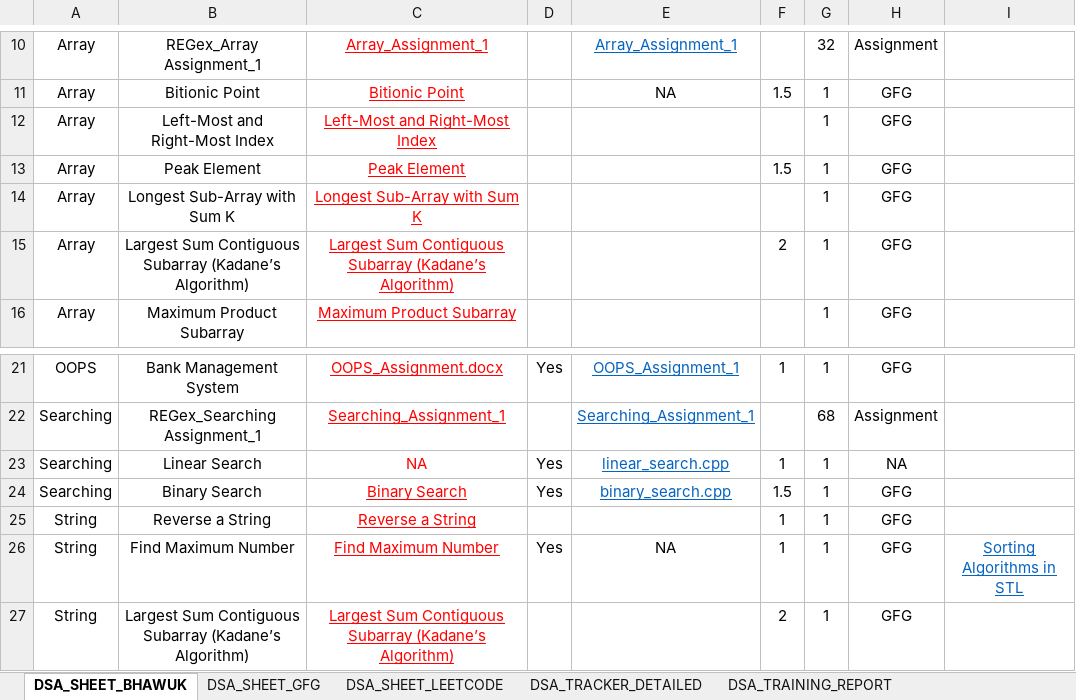
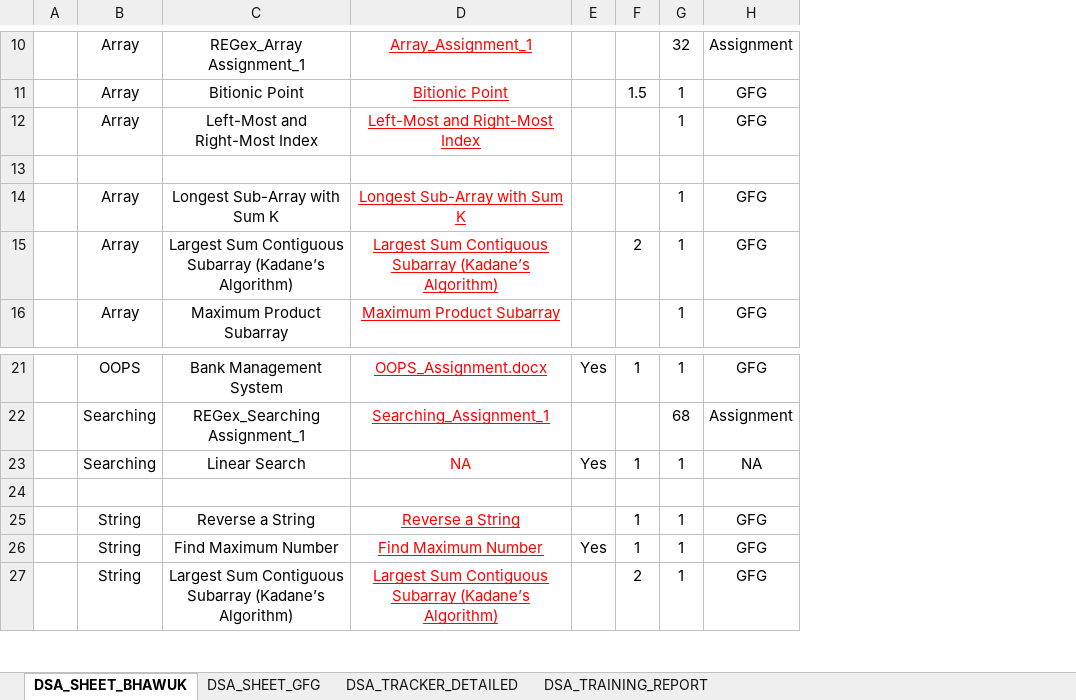
Before and after one commit to geeky-bhawuk-arora/data-structures-and-algorithms, an Excel workbook: DSA Tracker.xlsx, sheet DSA_SHEET_BHAWUK, drawn as a sheet; only a part is shown, gaps mark what is left out; values as stored, in another font and other column widths than the file's, no borders; removed rows and columns are numbered as before the commit, all else as after; the diff covers the shown part only; the diff names each change by its address in the sheet, - before the commit and + after, or states it on an @@ line.

```diff
--- a/DSA Tracker.xlsx (sheet DSA_SHEET_BHAWUK)
+++ b/DSA Tracker.xlsx (sheet DSA_SHEET_BHAWUK)
-sheet tab: DSA_SHEET_LEETCODE
+column A, empty
-column E, rows 10-11: Array_Assignment_1 | NA; rows 21-26: OOPS_Assignment_1 | Searching_Assignment_1 | linear_search.cpp | binary_search.cpp |  | NA
-column I, row 26: Sorting Algorithms in STL
-row 13: Array | Peak Element | Peak Element |  |  | 1.5 | 1 | GFG
+row 13: (empty)
-row 24: Searching | Binary Search | Binary Search | Yes | binary_search.cpp | 1.5 | 1 | GFG
+row 24: (empty)
```
Also changed, not shown: 7 added rows, 3 removed rows, 1 moved row and 10 edited cells elsewhere in this sheet, sheet DSA_SHEET_GFG, 5 other files.
